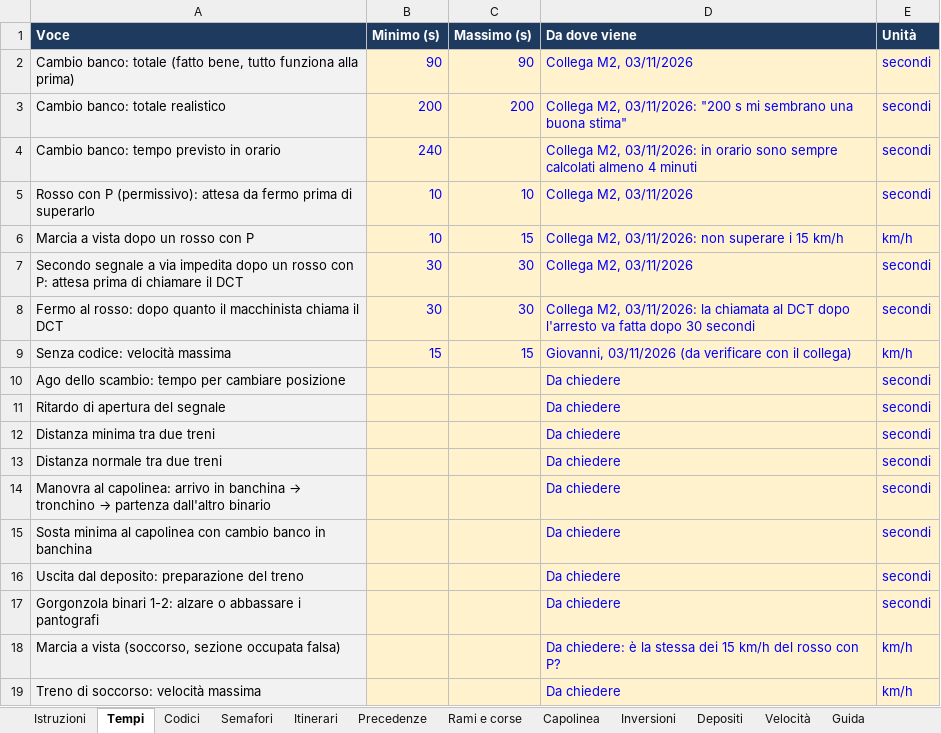
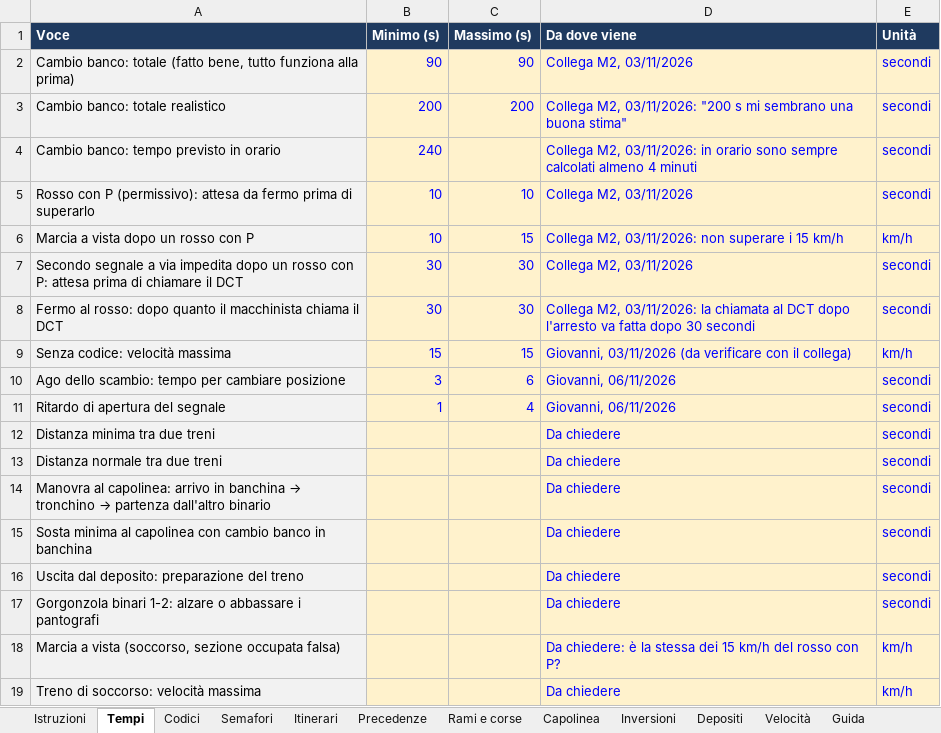
Before and after one commit to Frafire/milano-transit-live, an Excel workbook: data/Regole_M2.xlsx, sheet Tempi, drawn as a sheet; values as stored, in another font and other column widths than the file's, no borders; the diff names each change by its address in the sheet, - before the commit and + after, or states it on an @@ line.

```diff
--- a/data/Regole_M2.xlsx (sheet Tempi)
+++ b/data/Regole_M2.xlsx (sheet Tempi)
-B10 (Minimo (s)): (empty)
+B10 (Minimo (s)): 3
-C10 (Massimo (s)): (empty)
+C10 (Massimo (s)): 6
-D10:D11 (Da dove viene): Da chiedere
+D10:D11 (Da dove viene): Giovanni, 06/11/2026
-B11 (Minimo (s)): (empty)
+B11 (Minimo (s)): 1
-C11 (Massimo (s)): (empty)
+C11 (Massimo (s)): 4
```
Also changed, not shown: sheet Depositi, sheet Eccezioni, sheet Rami e corse, sheet Velocità, sheet Istruzioni, other sheet tabs.
